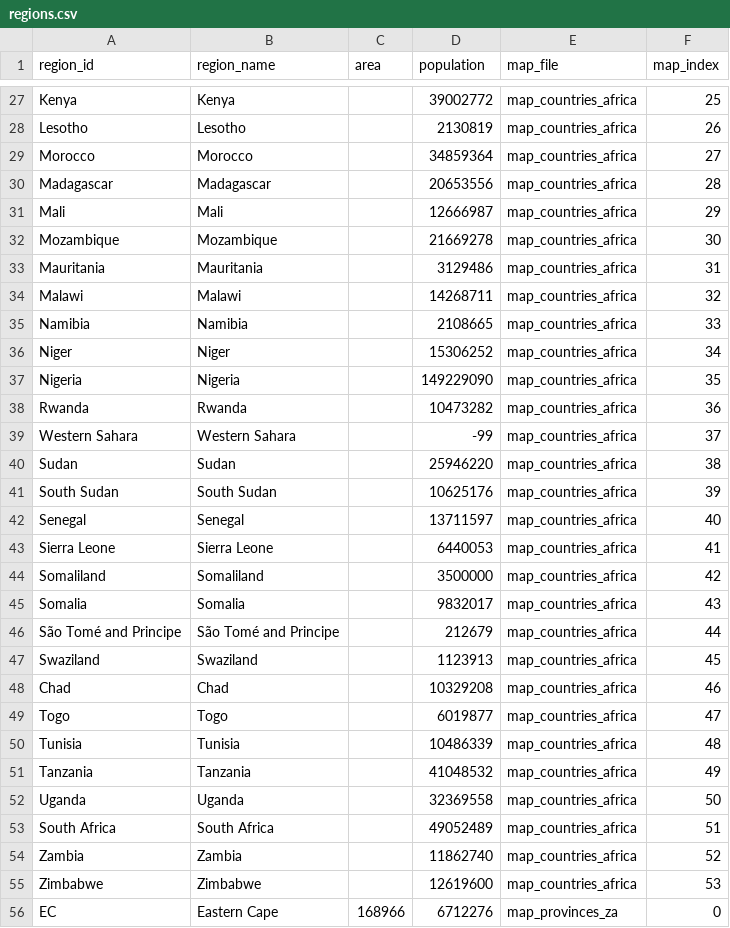
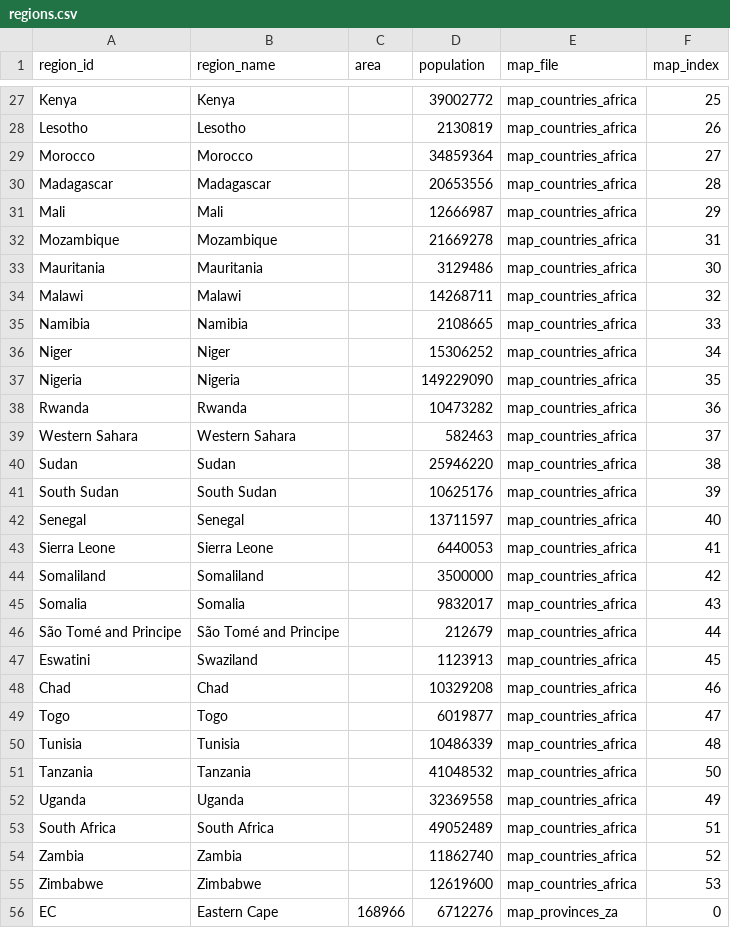
Before and after one commit to webdevan/covid-map, a CSV file: data/regions.csv, drawn as a sheet; only a part is shown, gaps mark what is left out; the diff covers the shown part only.

```diff
--- a/data/regions.csv
+++ b/data/regions.csv
@@ -31,4 +31,4 @@ Madagascar,Madagascar,,20653556,map_countries_africa,28
 Mali,Mali,,12666987,map_countries_africa,29
-Mozambique,Mozambique,,21669278,map_countries_africa,30
-Mauritania,Mauritania,,3129486,map_countries_africa,31
+Mozambique,Mozambique,,21669278,map_countries_africa,31
+Mauritania,Mauritania,,3129486,map_countries_africa,30
 Malawi,Malawi,,14268711,map_countries_africa,32
@@ -38,3 +38,3 @@ Nigeria,Nigeria,,149229090,map_countries_africa,35
 Rwanda,Rwanda,,10473282,map_countries_africa,36
-Western Sahara,Western Sahara,,-99,map_countries_africa,37
+Western Sahara,Western Sahara,,582463,map_countries_africa,37
 Sudan,Sudan,,25946220,map_countries_africa,38
@@ -46,3 +46,3 @@ Somalia,Somalia,,9832017,map_countries_africa,43
 São Tomé and Principe,São Tomé and Principe,,212679,map_countries_africa,44
-Swaziland,Swaziland,,1123913,map_countries_africa,45
+Eswatini,Swaziland,,1123913,map_countries_africa,45
 Chad,Chad,,10329208,map_countries_africa,46
@@ -50,4 +50,4 @@ Togo,Togo,,6019877,map_countries_africa,47
 Tunisia,Tunisia,,10486339,map_countries_africa,48
-Tanzania,Tanzania,,41048532,map_countries_africa,49
-Uganda,Uganda,,32369558,map_countries_africa,50
+Tanzania,Tanzania,,41048532,map_countries_africa,50
+Uganda,Uganda,,32369558,map_countries_africa,49
 South Africa,South Africa,,49052489,map_countries_africa,51
```
Also changed, not shown: 20 edited cells elsewhere in this file, 2 other files.
